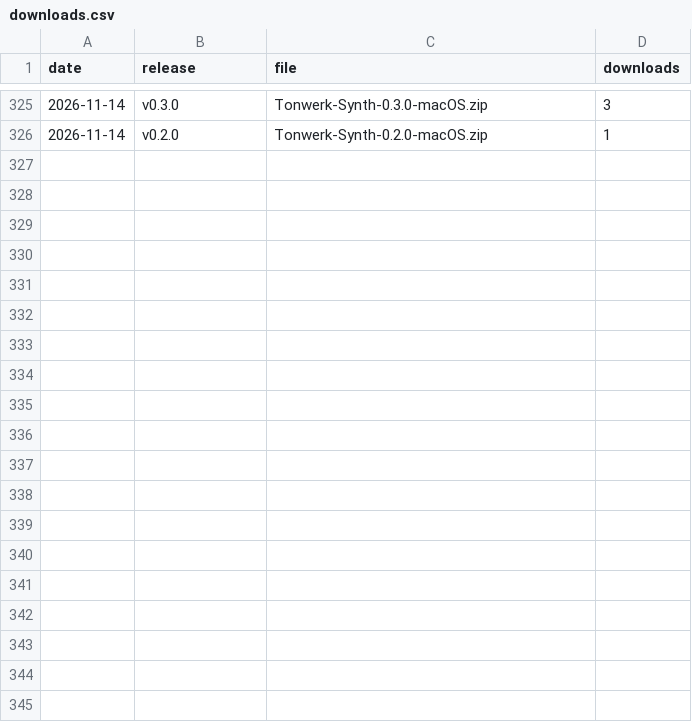
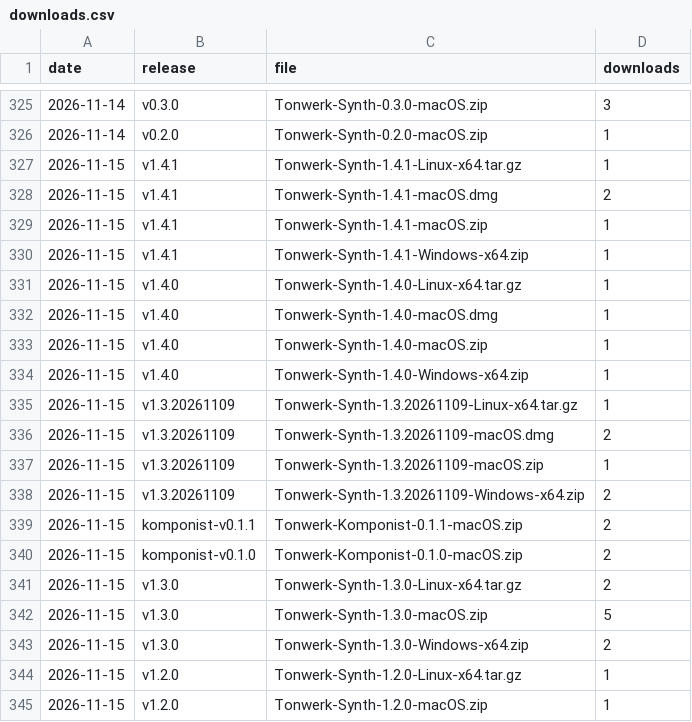
Before and after one commit to Marcel-B/Synth, a CSV file: downloads.csv, drawn as a sheet; only a part is shown, gaps mark what is left out; the diff covers the shown part only.

```diff
--- a/downloads.csv
+++ b/downloads.csv
@@ -326 +326,20 @@ date,release,file,downloads
 2026-11-14,v0.2.0,Tonwerk-Synth-0.2.0-macOS.zip,1
+2026-11-15,v1.4.1,Tonwerk-Synth-1.4.1-Linux-x64.tar.gz,1
+2026-11-15,v1.4.1,Tonwerk-Synth-1.4.1-macOS.dmg,2
+2026-11-15,v1.4.1,Tonwerk-Synth-1.4.1-macOS.zip,1
+2026-11-15,v1.4.1,Tonwerk-Synth-1.4.1-Windows-x64.zip,1
+2026-11-15,v1.4.0,Tonwerk-Synth-1.4.0-Linux-x64.tar.gz,1
+2026-11-15,v1.4.0,Tonwerk-Synth-1.4.0-macOS.dmg,1
+2026-11-15,v1.4.0,Tonwerk-Synth-1.4.0-macOS.zip,1
+2026-11-15,v1.4.0,Tonwerk-Synth-1.4.0-Windows-x64.zip,1
+2026-11-15,v1.3.20261109,Tonwerk-Synth-1.3.20261109-Linux-x64.tar.gz,1
+2026-11-15,v1.3.20261109,Tonwerk-Synth-1.3.20261109-macOS.dmg,2
+2026-11-15,v1.3.20261109,Tonwerk-Synth-1.3.20261109-macOS.zip,1
+2026-11-15,v1.3.20261109,Tonwerk-Synth-1.3.20261109-Windows-x64.zip,2
+2026-11-15,komponist-v0.1.1,Tonwerk-Komponist-0.1.1-macOS.zip,2
+2026-11-15,komponist-v0.1.0,Tonwerk-Komponist-0.1.0-macOS.zip,2
+2026-11-15,v1.3.0,Tonwerk-Synth-1.3.0-Linux-x64.tar.gz,2
+2026-11-15,v1.3.0,Tonwerk-Synth-1.3.0-macOS.zip,5
+2026-11-15,v1.3.0,Tonwerk-Synth-1.3.0-Windows-x64.zip,2
+2026-11-15,v1.2.0,Tonwerk-Synth-1.2.0-Linux-x64.tar.gz,1
+2026-11-15,v1.2.0,Tonwerk-Synth-1.2.0-macOS.zip,1
```
Also changed, not shown: 10 added rows elsewhere in this file.
